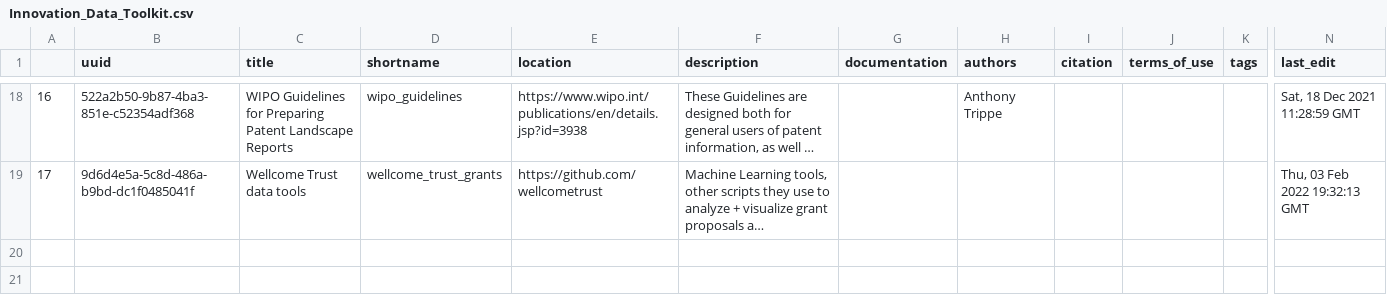
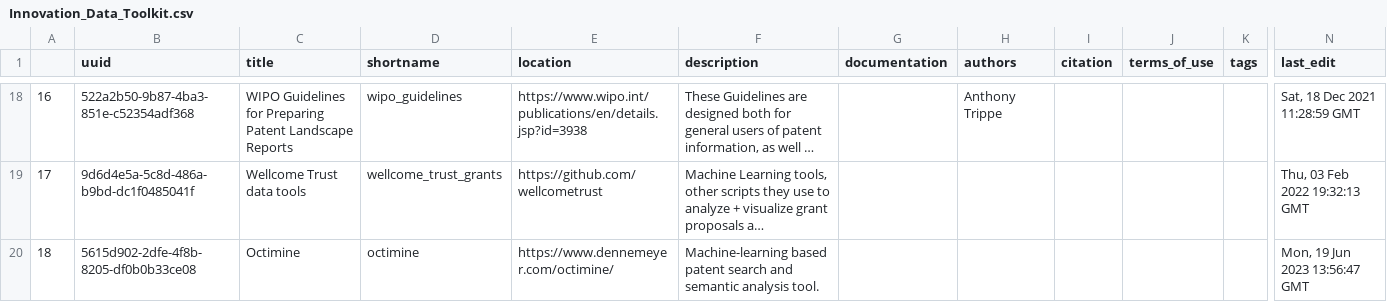
Before and after one commit to Innovation-Information-Initiative/Open-Innovation-Dataset-Index, a CSV file: index_archive/Innovation_Data_Toolkit.csv, drawn as a sheet; only a part is shown, gaps mark what is left out; long unchanged cells end in …; rows hold the shown columns only; the diff names each change by its address in the sheet, - before the commit and + after, or states it on an @@ line.

```diff
--- a/index_archive/Innovation_Data_Toolkit.csv
+++ b/index_archive/Innovation_Data_Toolkit.csv
+row 20: 18 | 5615d902-2dfe-4f8b-8205-df0b0b33ce08 | Octimine | octimine | https://www.dennemeyer.com/octimine/ | Machine-learning based patent search and semantic analysis tool. |  |  |  |  |  | Mon, 19 Jun 2023 13:56:47 GMT
```
Also changed, not shown: index_archive/Open_Innovation_Datasets.csv, 10 other files.
